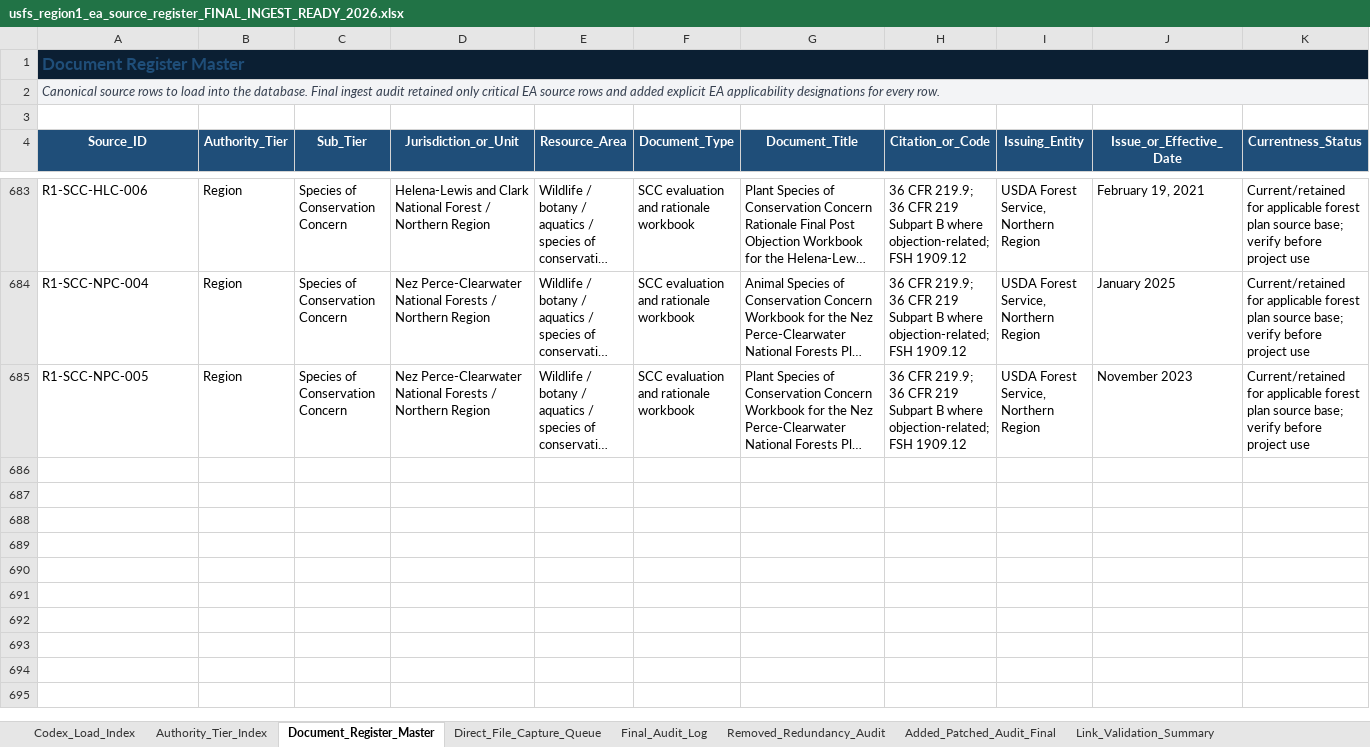
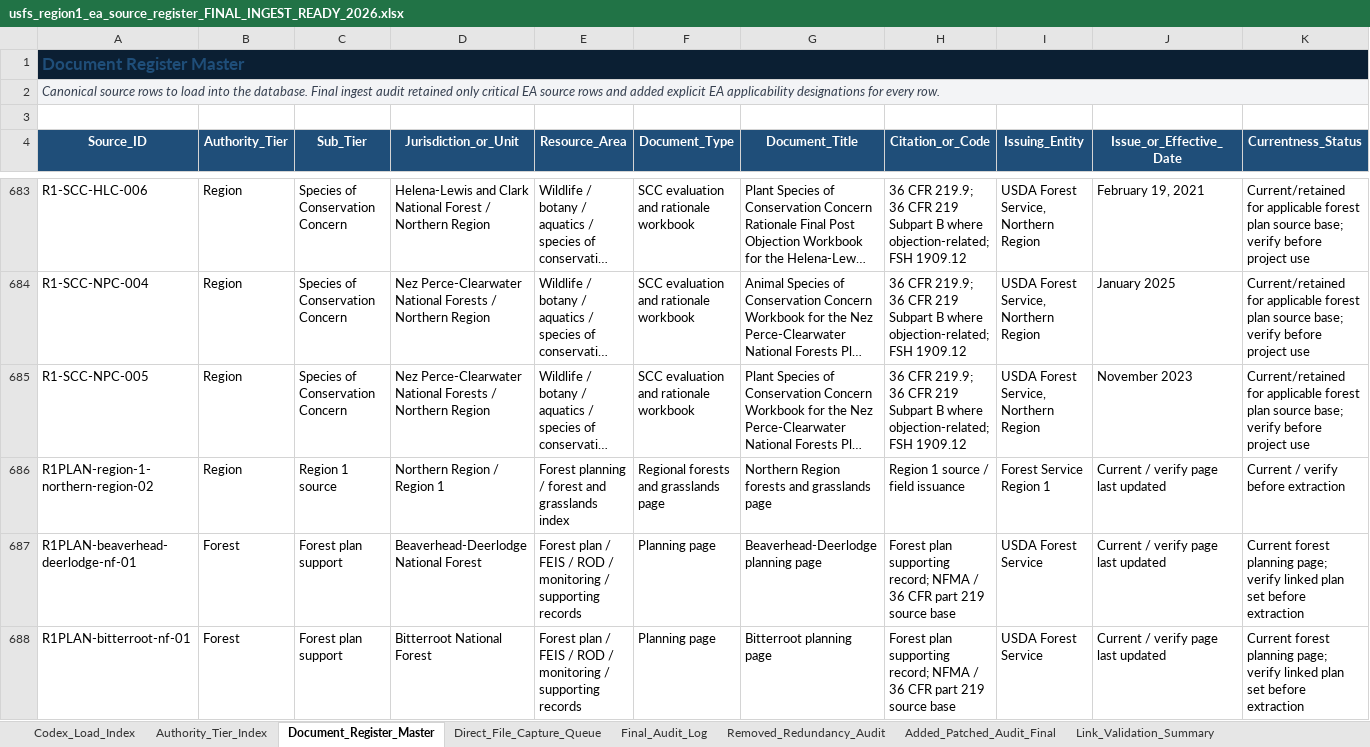
Before and after one commit to chunkstand/r1_EA_compliance, an Excel workbook: usfs_region1_ea_source_register_FINAL_INGEST_READY_2026.xlsx, sheet Document_Register_Master, drawn as a sheet; only a part is shown, gaps mark what is left out; long unchanged cells end in …; values as stored, in another font and other column widths than the file's, no borders; table styles not drawn; rows hold the shown columns only; the diff covers the shown part only; the diff names each change by its address in the sheet, - before the commit and + after, or states it on an @@ line.

Commit message:
Reduce forest-plan support current-source gap

```diff
--- a/usfs_region1_ea_source_register_FINAL_INGEST_READY_2026.xlsx (sheet Document_Register_Master)
+++ b/usfs_region1_ea_source_register_FINAL_INGEST_READY_2026.xlsx (sheet Document_Register_Master)
+row 686: R1PLAN-region-1-northern-region-02 | Region | Region 1 source | Northern Region / Region 1 | Forest planning / forest and grasslands index | Regional forests and grasslands page | Northern Region forests and grasslands page | Region 1 source / field issuance | Forest Service Region 1 | Current / verify page last updated | Current / verify before extraction
+row 687: R1PLAN-beaverhead-deerlodge-nf-01 | Forest | Forest plan support | Beaverhead-Deerlodge National Forest | Forest plan / FEIS / ROD / monitoring / supporting records | Planning page | Beaverhead-Deerlodge planning page | Forest plan supporting record; NFMA / 36 CFR part 219 source base | USDA Forest Service | Current / verify page last updated | Current forest planning page; verify linked plan set before extraction
+row 688: R1PLAN-bitterroot-nf-01 | Forest | Forest plan support | Bitterroot National Forest | Forest plan / FEIS / ROD / monitoring / supporting records | Planning page | Bitterroot planning page | Forest plan supporting record; NFMA / 36 CFR part 219 source base | USDA Forest Service | Current / verify page last updated | Current forest planning page; verify linked plan set before extraction
```
Also changed, not shown: 9 added rows elsewhere in this sheet, sheet Final_Ingest_Certification_2026, sheet Link_Validation_Summary, sheet Authority_Tier_Index, sheet Codex_Load_Index, sheet Applicability_By_Tier, 12 other files.
